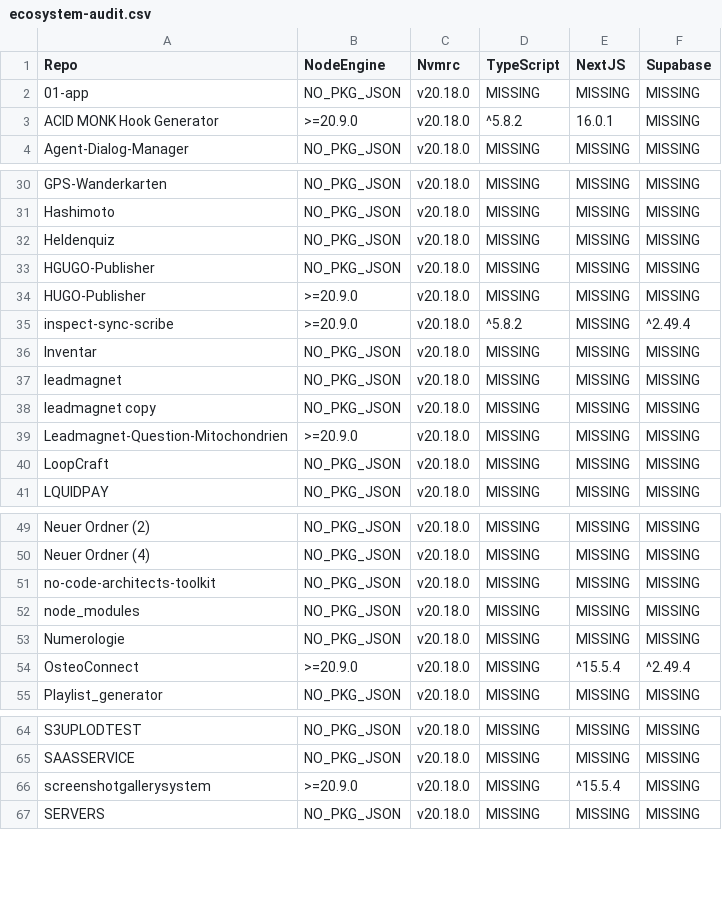
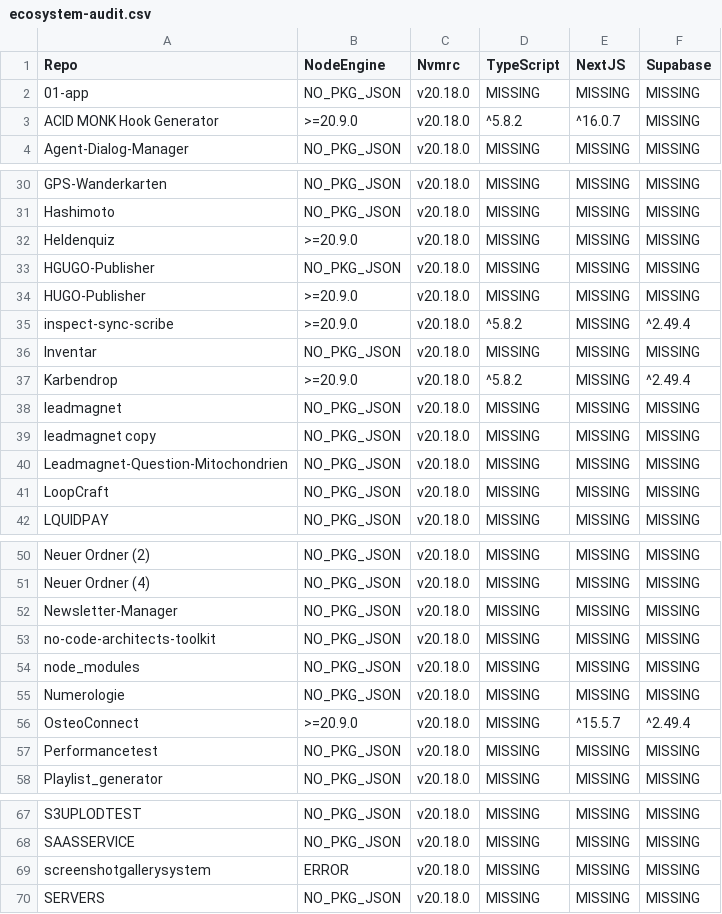
Before and after one commit to skquievreux/vibecoder-architect-reviewer, a CSV file: ecosystem-audit.csv, drawn as a sheet; only a part is shown, gaps mark what is left out; the diff covers the shown part only.

```diff
--- a/ecosystem-audit.csv
+++ b/ecosystem-audit.csv
@@ -2,3 +2,3 @@ Repo,NodeEngine,Nvmrc,TypeScript,NextJS,Supabase
 01-app,NO_PKG_JSON,v20.18.0,MISSING,MISSING,MISSING
-ACID MONK Hook Generator,>=20.9.0,v20.18.0,^5.8.2,16.0.1,MISSING
+ACID MONK Hook Generator,>=20.9.0,v20.18.0,^5.8.2,^16.0.7,MISSING
 Agent-Dialog-Manager,NO_PKG_JSON,v20.18.0,MISSING,MISSING,MISSING
@@ -31,3 +31,3 @@ GPS-Wanderkarten,NO_PKG_JSON,v20.18.0,MISSING,MISSING,MISSING
 Hashimoto,NO_PKG_JSON,v20.18.0,MISSING,MISSING,MISSING
-Heldenquiz,NO_PKG_JSON,v20.18.0,MISSING,MISSING,MISSING
+Heldenquiz,>=20.9.0,v20.18.0,MISSING,MISSING,MISSING
 HGUGO-Publisher,NO_PKG_JSON,v20.18.0,MISSING,MISSING,MISSING
@@ -36,5 +36,6 @@ inspect-sync-scribe,>=20.9.0,v20.18.0,^5.8.2,MISSING,^2.49.4
 Inventar,NO_PKG_JSON,v20.18.0,MISSING,MISSING,MISSING
+Karbendrop,>=20.9.0,v20.18.0,^5.8.2,MISSING,^2.49.4
 leadmagnet,NO_PKG_JSON,v20.18.0,MISSING,MISSING,MISSING
 leadmagnet copy,NO_PKG_JSON,v20.18.0,MISSING,MISSING,MISSING
-Leadmagnet-Question-Mitochondrien,>=20.9.0,v20.18.0,MISSING,MISSING,MISSING
+Leadmagnet-Question-Mitochondrien,NO_PKG_JSON,v20.18.0,MISSING,MISSING,MISSING
 LoopCraft,NO_PKG_JSON,v20.18.0,MISSING,MISSING,MISSING
@@ -50,2 +51,3 @@ Neuer Ordner (2),NO_PKG_JSON,v20.18.0,MISSING,MISSING,MISSING
 Neuer Ordner (4),NO_PKG_JSON,v20.18.0,MISSING,MISSING,MISSING
+Newsletter-Manager,NO_PKG_JSON,v20.18.0,MISSING,MISSING,MISSING
 no-code-architects-toolkit,NO_PKG_JSON,v20.18.0,MISSING,MISSING,MISSING
@@ -53,3 +55,4 @@ node_modules,NO_PKG_JSON,v20.18.0,MISSING,MISSING,MISSING
 Numerologie,NO_PKG_JSON,v20.18.0,MISSING,MISSING,MISSING
-OsteoConnect,>=20.9.0,v20.18.0,MISSING,^15.5.4,^2.49.4
+OsteoConnect,>=20.9.0,v20.18.0,MISSING,^15.5.7,^2.49.4
+Performancetest,NO_PKG_JSON,v20.18.0,MISSING,MISSING,MISSING
 Playlist_generator,NO_PKG_JSON,v20.18.0,MISSING,MISSING,MISSING
@@ -65,3 +68,3 @@ S3UPLODTEST,NO_PKG_JSON,v20.18.0,MISSING,MISSING,MISSING
 SAASSERVICE,NO_PKG_JSON,v20.18.0,MISSING,MISSING,MISSING
-screenshotgallerysystem,>=20.9.0,v20.18.0,MISSING,^15.5.4,MISSING
+screenshotgallerysystem,ERROR,v20.18.0,MISSING,MISSING,MISSING
 SERVERS,NO_PKG_JSON,v20.18.0,MISSING,MISSING,MISSING
```
Also changed, not shown: 7 edited cells elsewhere in this file, 56 other files.
